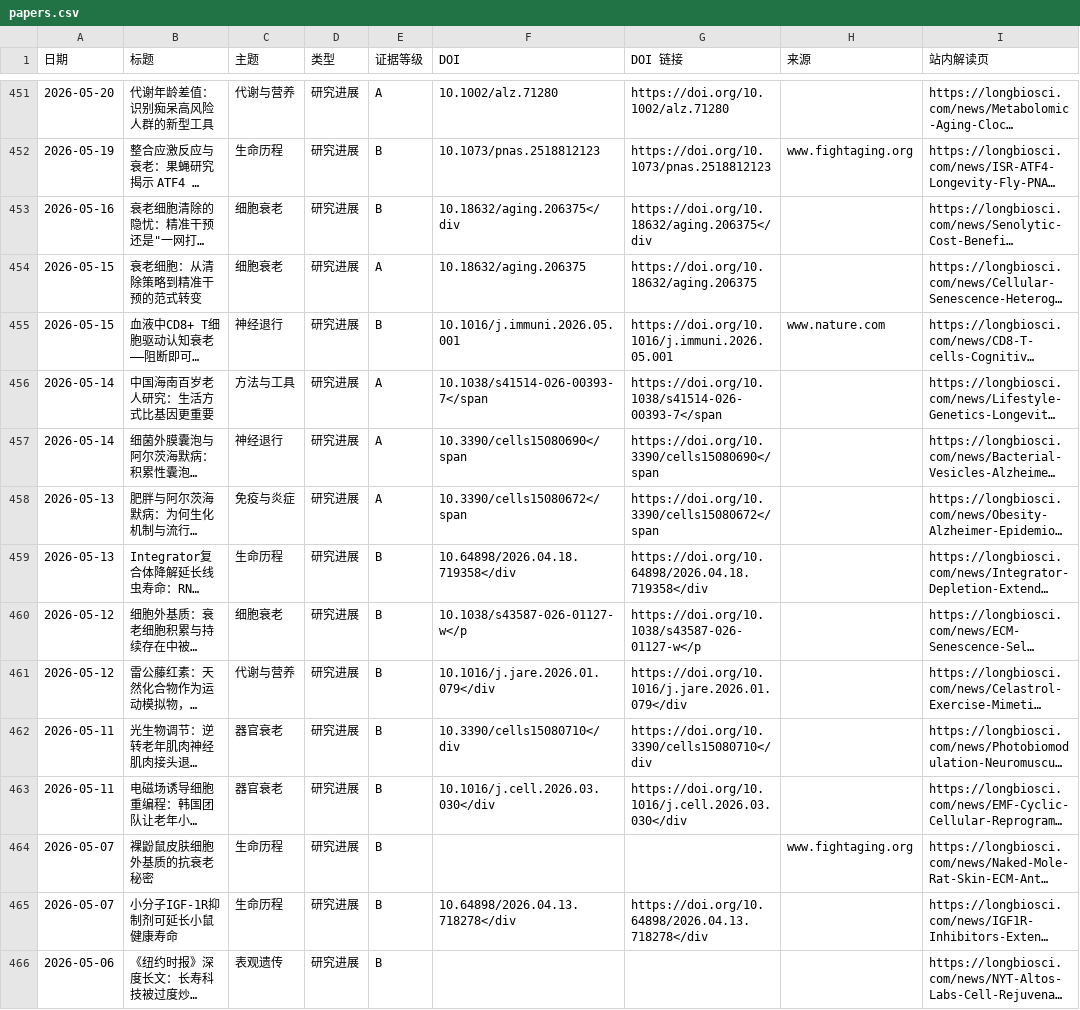
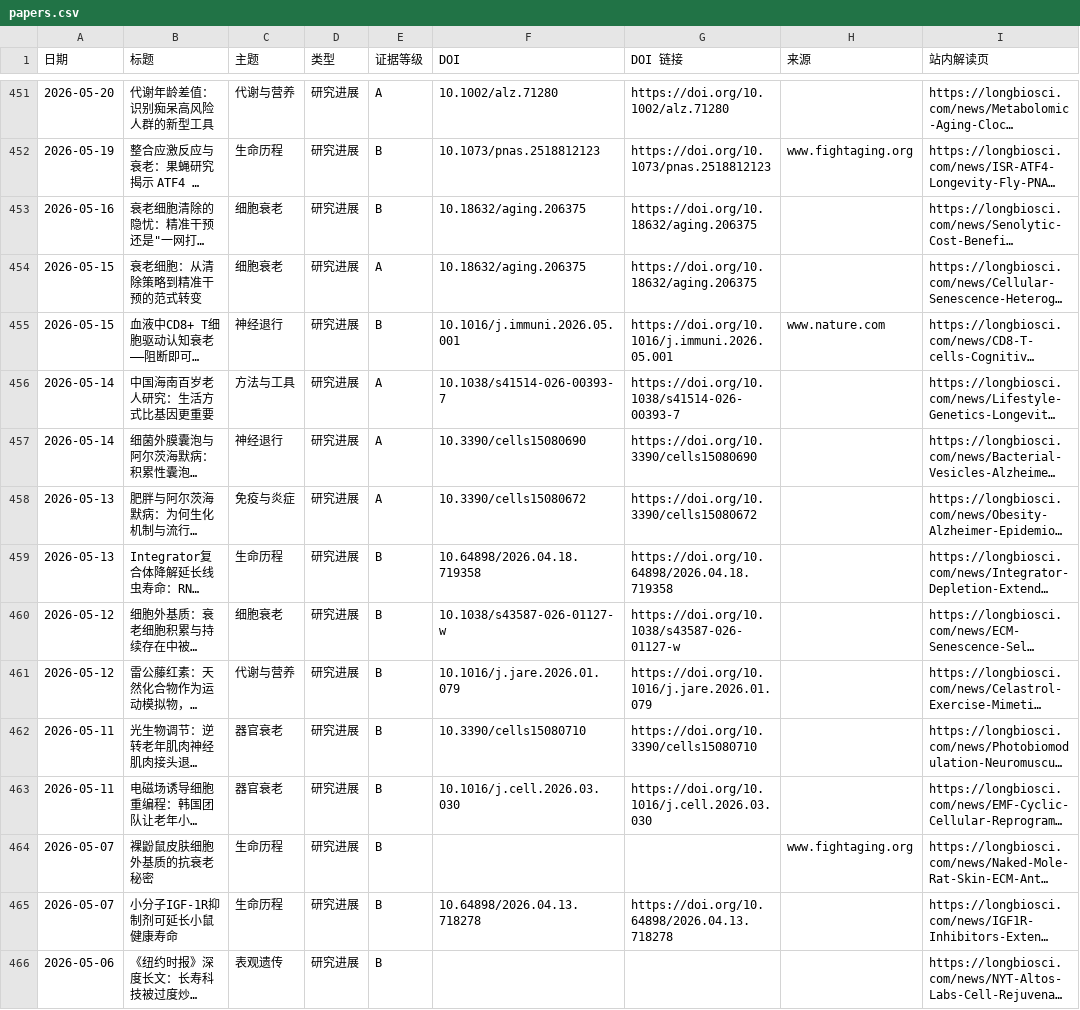
Before and after one commit to longbiosci/longbiosci, a CSV file: papers/papers.csv, drawn as a sheet; only a part is shown, gaps mark what is left out; long unchanged cells end in …; the diff covers the shown part only; the diff names each change by its address in the sheet, - before the commit and + after, or states it on an @@ line.

```diff
--- a/papers/papers.csv
+++ b/papers/papers.csv
-F453 (DOI): 10.18632/aging.206375</div
+F453 (DOI): 10.18632/aging.206375
-G453 (DOI 链接): https://doi.org/10.18632/aging.206375</div
+G453 (DOI 链接): https://doi.org/10.18632/aging.206375
-F456 (DOI): 10.1038/s41514-026-00393-7</span
+F456 (DOI): 10.1038/s41514-026-00393-7
-G456 (DOI 链接): https://doi.org/10.1038/s41514-026-00393-7</span
+G456 (DOI 链接): https://doi.org/10.1038/s41514-026-00393-7
-F457 (DOI): 10.3390/cells15080690</span
+F457 (DOI): 10.3390/cells15080690
-G457 (DOI 链接): https://doi.org/10.3390/cells15080690</span
+G457 (DOI 链接): https://doi.org/10.3390/cells15080690
-F458 (DOI): 10.3390/cells15080672</span
+F458 (DOI): 10.3390/cells15080672
-G458 (DOI 链接): https://doi.org/10.3390/cells15080672</span
+G458 (DOI 链接): https://doi.org/10.3390/cells15080672
-F459 (DOI): 10.64898/2026.04.18.719358</div
+F459 (DOI): 10.64898/2026.04.18.719358
-G459 (DOI 链接): https://doi.org/10.64898/2026.04.18.719358</div
+G459 (DOI 链接): https://doi.org/10.64898/2026.04.18.719358
-F460 (DOI): 10.1038/s43587-026-01127-w</p
+F460 (DOI): 10.1038/s43587-026-01127-w
-G460 (DOI 链接): https://doi.org/10.1038/s43587-026-01127-w</p
+G460 (DOI 链接): https://doi.org/10.1038/s43587-026-01127-w
-F461 (DOI): 10.1016/j.jare.2026.01.079</div
+F461 (DOI): 10.1016/j.jare.2026.01.079
-G461 (DOI 链接): https://doi.org/10.1016/j.jare.2026.01.079</div
+G461 (DOI 链接): https://doi.org/10.1016/j.jare.2026.01.079
-F462 (DOI): 10.3390/cells15080710</div
+F462 (DOI): 10.3390/cells15080710
-G462 (DOI 链接): https://doi.org/10.3390/cells15080710</div
+G462 (DOI 链接): https://doi.org/10.3390/cells15080710
-F463 (DOI): 10.1016/j.cell.2026.03.030</div
+F463 (DOI): 10.1016/j.cell.2026.03.030
-G463 (DOI 链接): https://doi.org/10.1016/j.cell.2026.03.030</div
+G463 (DOI 链接): https://doi.org/10.1016/j.cell.2026.03.030
-F465 (DOI): 10.64898/2026.04.13.718278</div
+F465 (DOI): 10.64898/2026.04.13.718278
-G465 (DOI 链接): https://doi.org/10.64898/2026.04.13.718278</div
+G465 (DOI 链接): https://doi.org/10.64898/2026.04.13.718278
```
Also changed, not shown: 140 edited cells elsewhere in this file, 17 other files.
